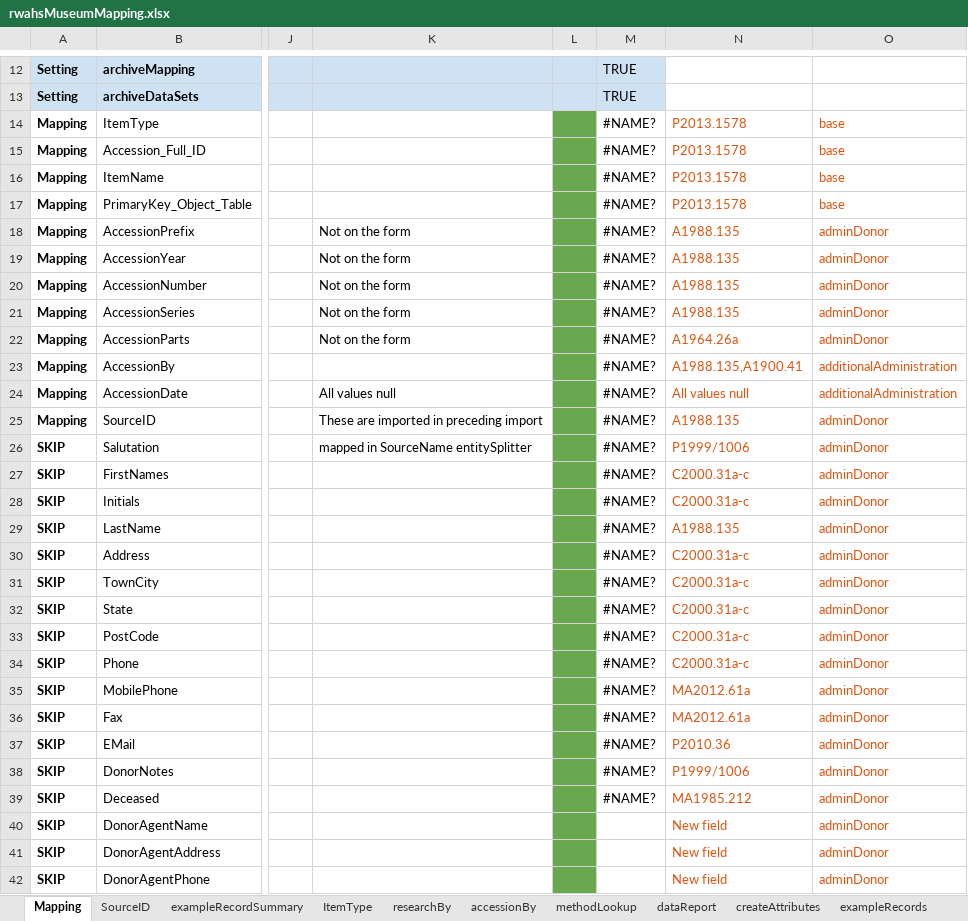
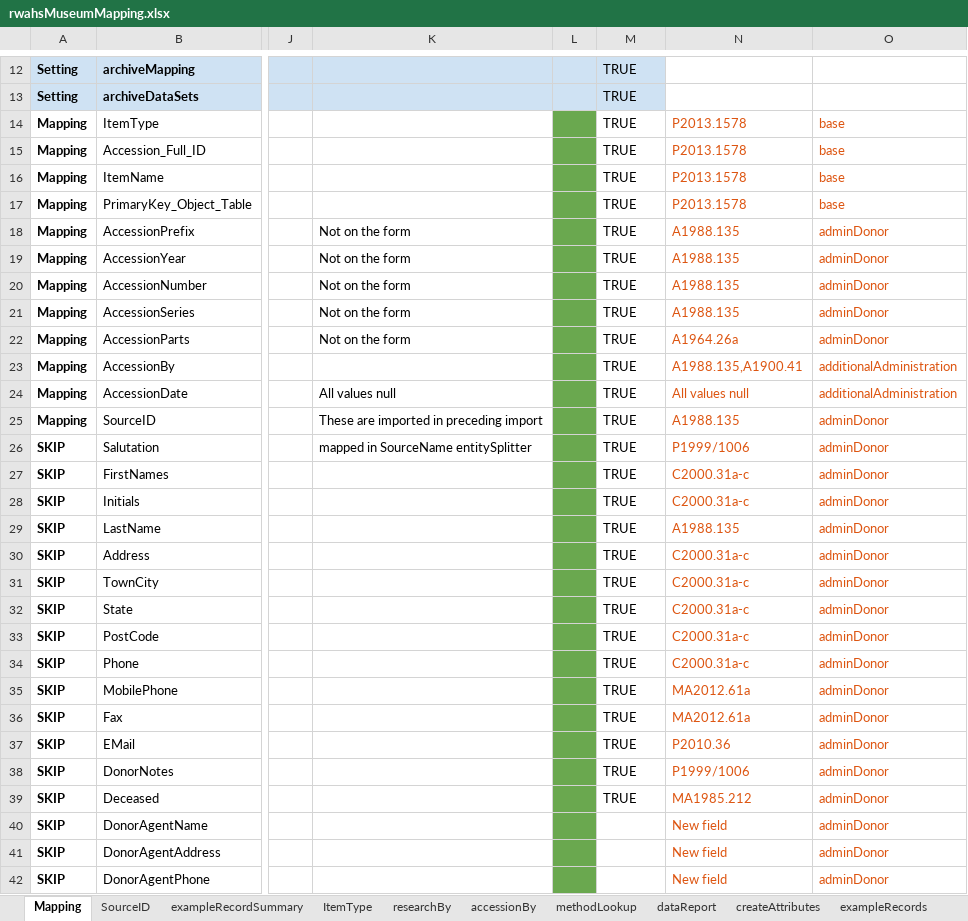
Before and after one commit to rwahs/import-scripts, an Excel workbook: importScripts/rwahsMuseumMapping.xlsx, sheet Mapping, drawn as a sheet; only a part is shown, gaps mark what is left out; values as stored, in another font and other column widths than the file's, no borders; charts and pictures and conditional formats not drawn; the diff covers the shown part only; the diff names each change by its address in the sheet, - before the commit and + after, or states it on an @@ line.

Commit message:
Add ItemDates into DateOfCreation for photographs
* Update source data query to export new column
* Update import mapping spreadsheet with new mapping added
* Update sample source and destination data

```diff
--- a/importScripts/rwahsMuseumMapping.xlsx (sheet Mapping)
+++ b/importScripts/rwahsMuseumMapping.xlsx (sheet Mapping)
-M14:M39: #NAME?
+M14:M39: TRUE
```
Also changed, not shown: 1 added row, 1 removed row and 102 edited cells elsewhere in this sheet, other sheet tabs, hidden cells, charts or pictures, 5 other files.
